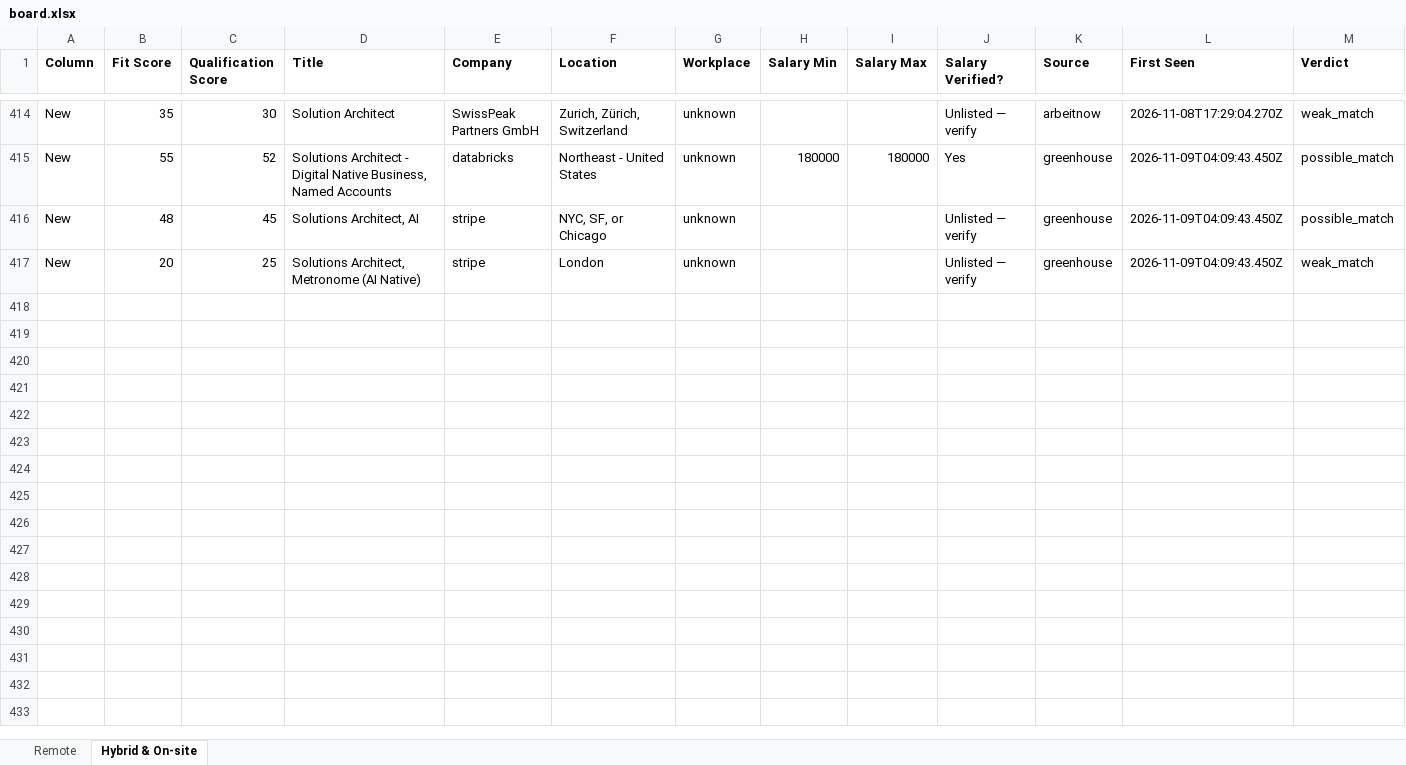
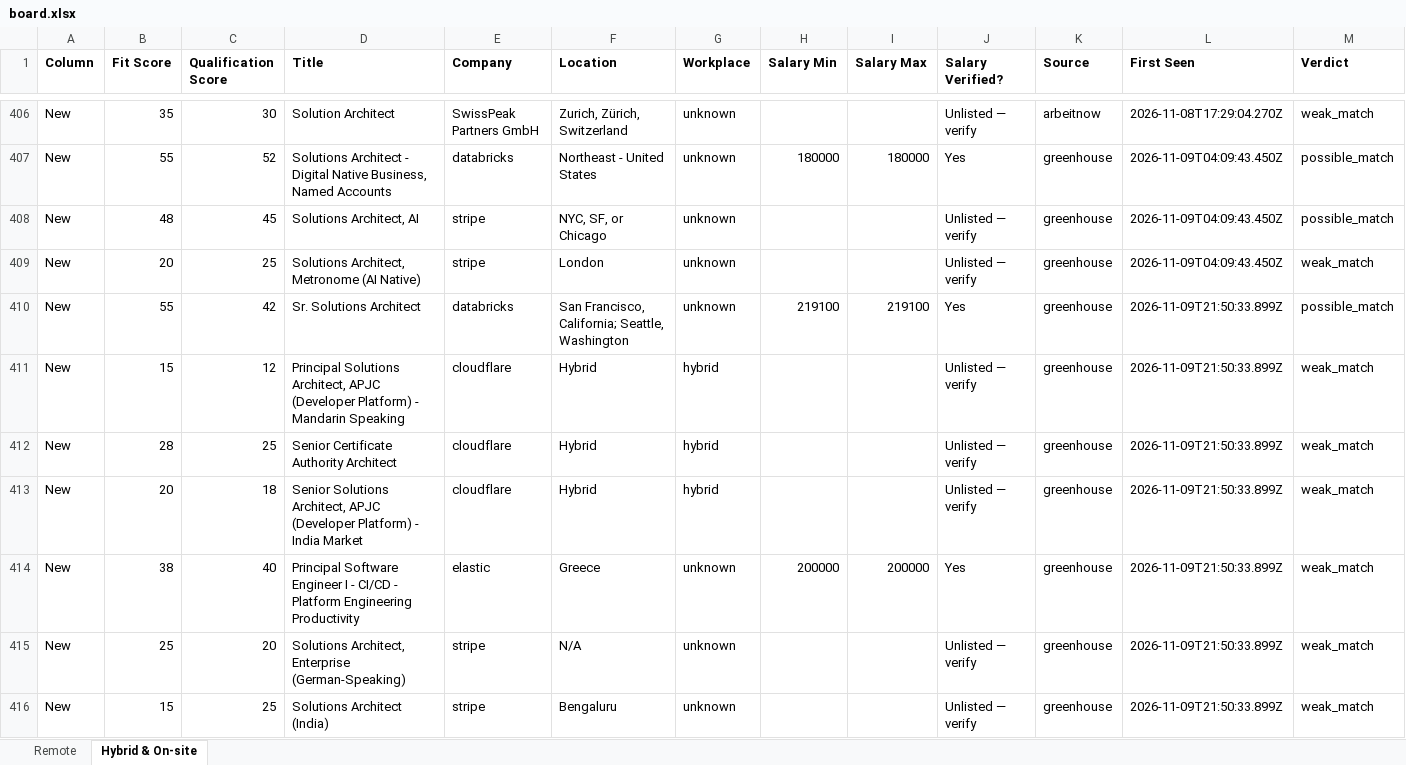
Before and after one commit to naijadamus/goodfela.com, an Excel workbook: hunt/board.xlsx, sheet Hybrid & On-site, drawn as a sheet; only a part is shown, gaps mark what is left out; values as stored, in another font and other column widths than the file's, no borders; rows hold the shown columns only; the diff covers the shown part only; the diff names each change by its address in the sheet, - before the commit and + after, or states it on an @@ line.

```diff
--- a/hunt/board.xlsx (sheet Hybrid & On-site)
+++ b/hunt/board.xlsx (sheet Hybrid & On-site)
+row 410: New | 55 | 42 | Sr. Solutions Architect | databricks | San Francisco, California; Seattle, Washington | unknown | 219100 | 219100 | Yes | greenhouse | 2026-11-09T21:50:33.899Z | possible_match
+row 411: New | 15 | 12 | Principal Solutions Architect, APJC (Developer Platform) - Mandarin Speaking | cloudflare | Hybrid | hybrid |  |  | Unlisted — verify | greenhouse | 2026-11-09T21:50:33.899Z | weak_match
+row 412: New | 28 | 25 | Senior Certificate Authority Architect | cloudflare | Hybrid | hybrid |  |  | Unlisted — verify | greenhouse | 2026-11-09T21:50:33.899Z | weak_match
+row 413: New | 20 | 18 | Senior Solutions Architect, APJC (Developer Platform) - India Market | cloudflare | Hybrid | hybrid |  |  | Unlisted — verify | greenhouse | 2026-11-09T21:50:33.899Z | weak_match
+row 414: New | 38 | 40 | Principal Software Engineer I - CI/CD - Platform Engineering Productivity | elastic | Greece | unknown | 200000 | 200000 | Yes | greenhouse | 2026-11-09T21:50:33.899Z | weak_match
+row 415: New | 25 | 20 | Solutions Architect, Enterprise (German-Speaking) | stripe | N/A | unknown |  |  | Unlisted — verify | greenhouse | 2026-11-09T21:50:33.899Z | weak_match
+row 416: New | 15 | 25 | Solutions Architect (India) | stripe | Bengaluru | unknown |  |  | Unlisted — verify | greenhouse | 2026-11-09T21:50:33.899Z | weak_match
```
Also changed, not shown: 7 added rows and 8 removed rows elsewhere in this sheet, sheet Remote, 1 other file.
